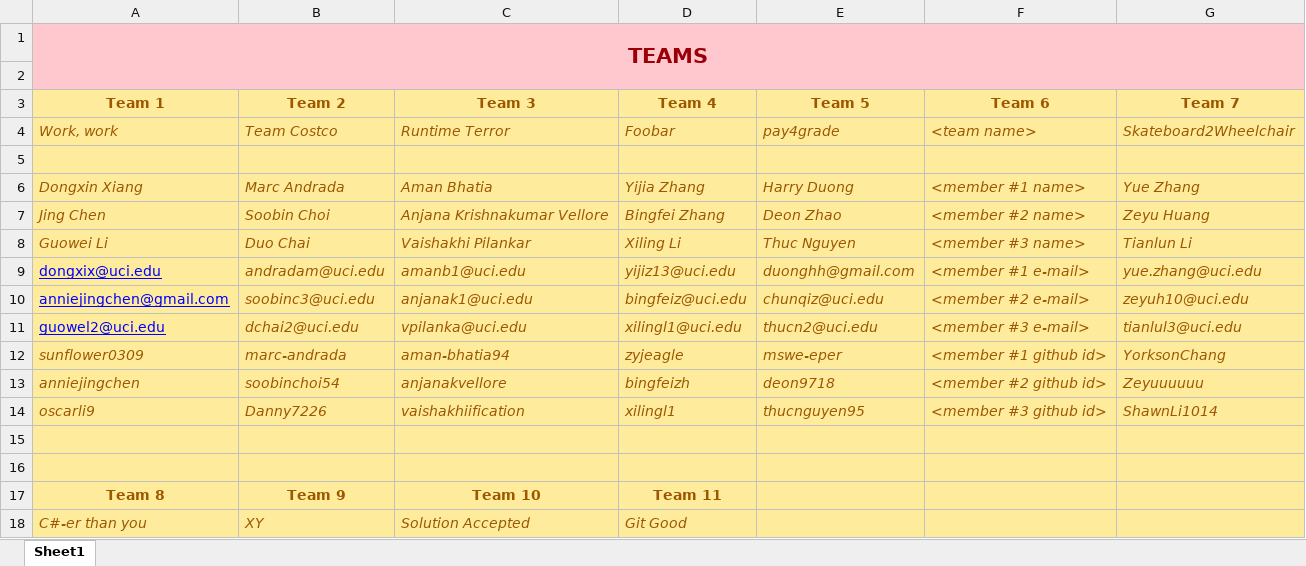
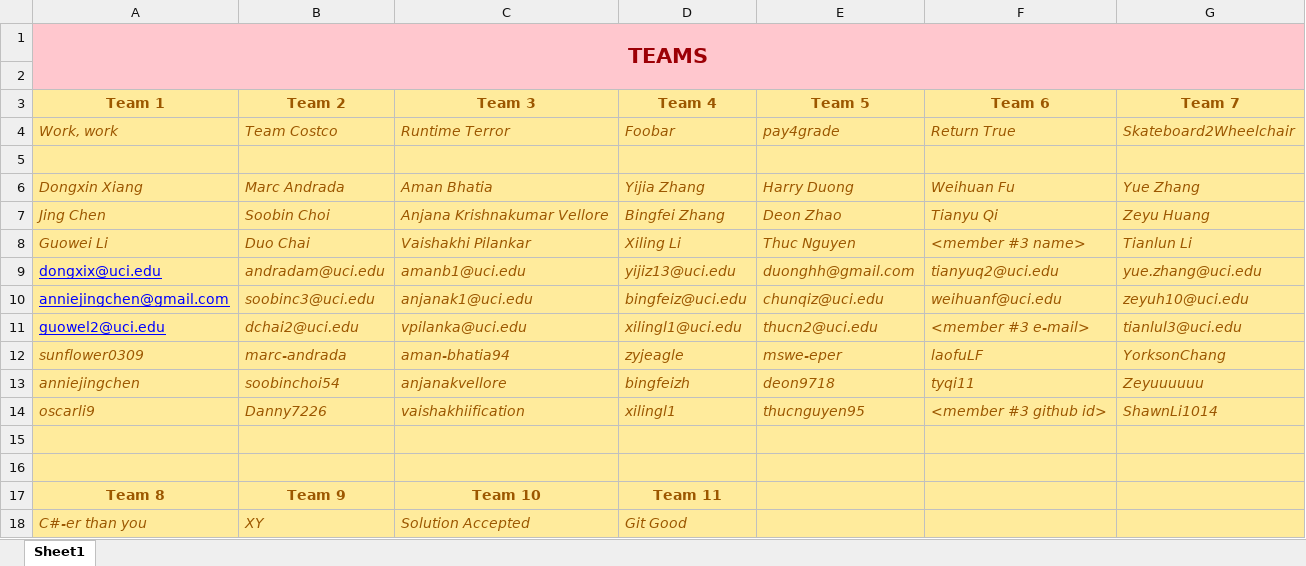
Before and after one commit to zihuaweng/W2020, an Excel workbook: teams.xlsx, sheet Sheet1, drawn as a sheet; only a part is shown; values as stored, in another font and other column widths than the file's, no borders; the diff names each change by its address in the sheet, - before the commit and + after, or states it on an @@ line.

Commit message:
Resolved Merge Conflict PR47 (#57) Close #47
* Added Team 6: Return True

* Team 6 folder

Co-authored-by: Tianyu Qi <ty.qi@hotmail.com>
Co-authored-by: Kaj Dreef <kaj.dreef@gmail.com>

```diff
--- a/teams.xlsx (sheet Sheet1)
+++ b/teams.xlsx (sheet Sheet1)
-F4 (Team 6): <team name>
+F4 (Team 6): Return True
-F6 (Team 6): <member #1 name>
+F6 (Team 6): Weihuan Fu
-F7 (Team 6): <member #2 name>
+F7 (Team 6): Tianyu Qi
-F9 (Team 6): <member #1 e-mail>
+F9 (Team 6): tianyuq2@uci.edu
-F10 (Team 6): <member #2 e-mail>
+F10 (Team 6): weihuanf@uci.edu
-F12 (Team 6): <member #1 github id>
+F12 (Team 6): laofuLF
-F13 (Team 6): <member #2 github id>
+F13 (Team 6): tyqi11
```
Also changed, not shown: 1 other file.
